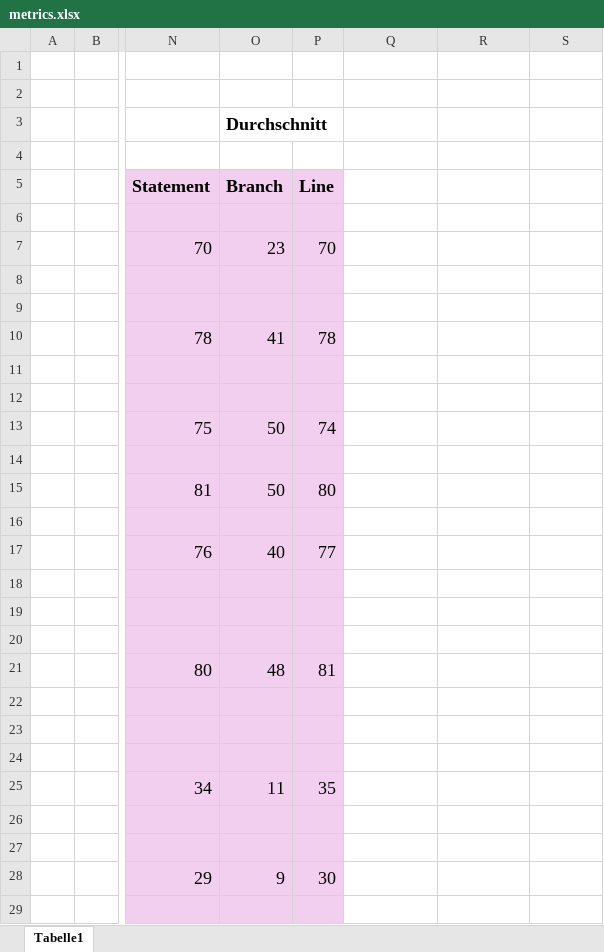
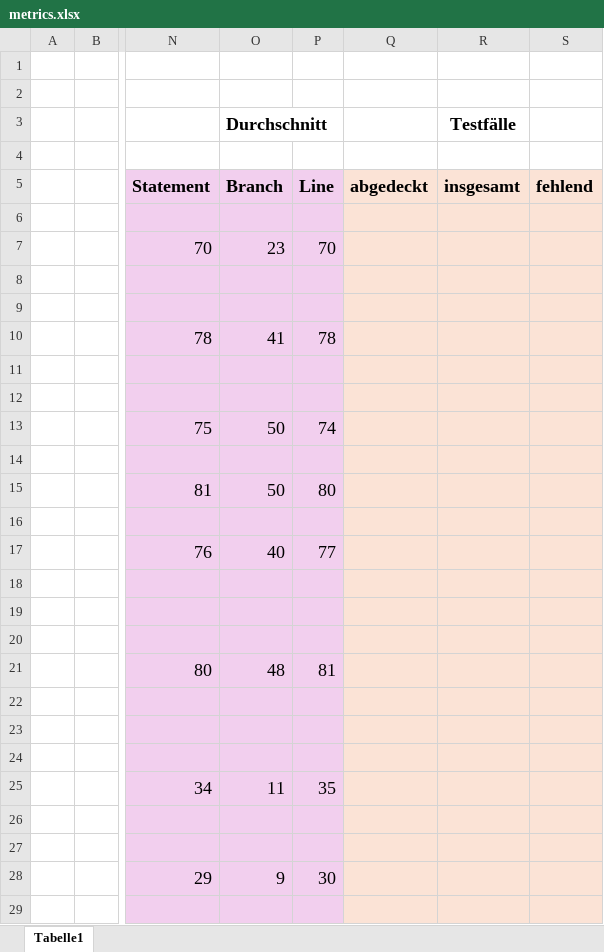
Before and after one commit to MariusTews/test-generation-app, an Excel workbook: generated-tests/pincher/backend/direct/metrics.xlsx, sheet Tabelle1, drawn as a sheet; only a part is shown, gaps mark what is left out; values as stored, in another font and other column widths than the file's, no borders; the diff covers the shown part only; the diff names each change by its address in the sheet, - before the commit and + after, or states it on an @@ line.

Commit message:
metrics: test cases

```diff
--- a/generated-tests/pincher/backend/direct/metrics.xlsx (sheet Tabelle1)
+++ b/generated-tests/pincher/backend/direct/metrics.xlsx (sheet Tabelle1)
-R3 (insgesamt): (empty)
+R3 (insgesamt): Testfälle
-Q5: (empty)
+Q5: abgedeckt
-Q5:S29 fill: none
+Q5:S29 fill: #FBE3D6
-R5: (empty)
+R5: insgesamt
-S5: (empty)
+S5: fehlend
```
Also changed, not shown: cell formats elsewhere in this sheet, generated-tests/firebrigade/backend/direct/metrics.xlsx, generated-tests/firebrigade/frontend/direct/metrics.xlsx, 2 other files.
